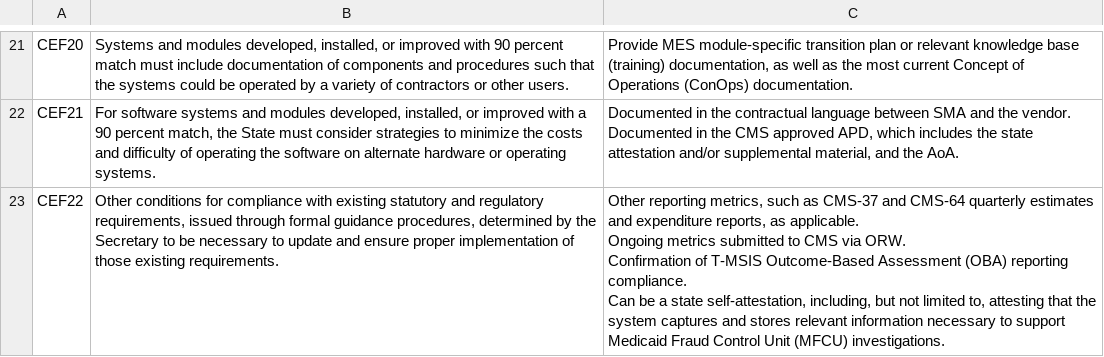
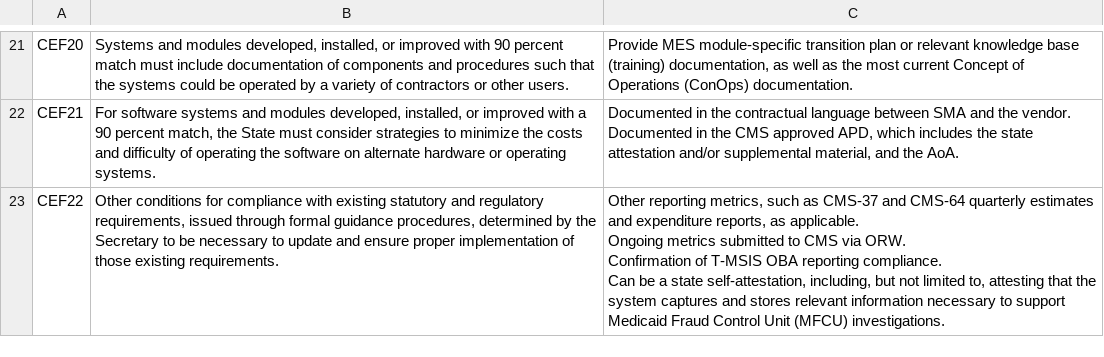
Before and after one commit to CMSgov/CMCS-DSG-DSS-Certification-Staging, a CSV file: _data/CEFs.csv, drawn as a sheet; only a part is shown, gaps mark what is left out; the diff names each change by its address in the sheet, - before the commit and + after, or states it on an @@ line.

Commit message:
Update CEFs.csv

```diff
--- a/_data/CEFs.csv
+++ b/_data/CEFs.csv
-C23: …of T-MSIS Outcome-Based Assessment (OBA) reporting compliance.…
+C23: …of T-MSIS OBA reporting compliance.…
```
